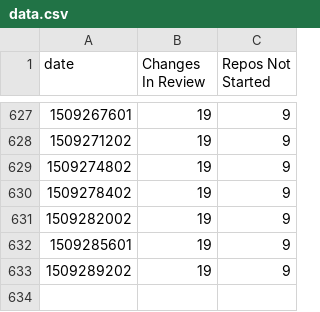
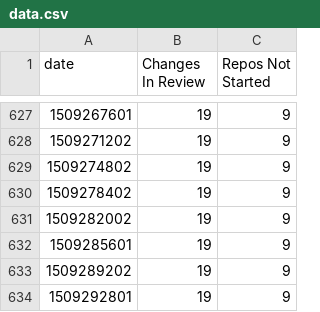
Before and after one commit to lbragstad/openstack-doc-migration-burndown, a CSV file: data.csv, drawn as a sheet; only a part is shown, gaps mark what is left out.

```diff
--- a/data.csv
+++ b/data.csv
@@ -633 +633,2 @@ date,Changes In Review,Repos Not Started
 1509289202,19,9
+1509292801,19,9
```
Also changed, not shown: 1 other file.
